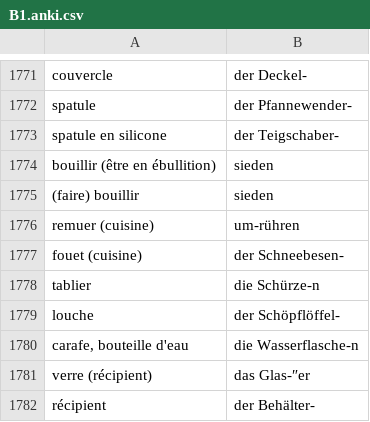
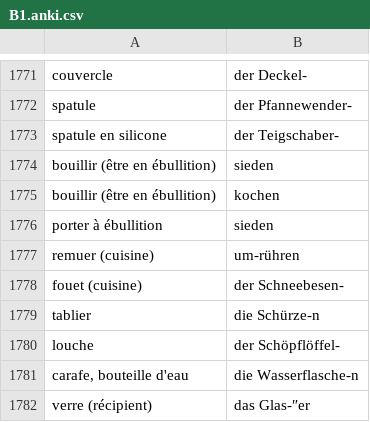
Before and after one commit to alexn11/anki-listes, a CSV file: B1.anki.csv, drawn as a sheet; only a part is shown, gaps mark what is left out; the shorter side is filled out with more unchanged rows.

```diff
--- a/B1.anki.csv
+++ b/B1.anki.csv
@@ -1774,3 +1774,4 @@ spatule en silicone;der Teigschaber-
 bouillir (être en ébullition);sieden
-(faire) bouillir;sieden
+bouillir (être en ébullition);kochen
+porter à ébullition;sieden
 remuer (cuisine);um-rühren
```
Also changed, not shown: worter-liste-decks.anki.csv.
